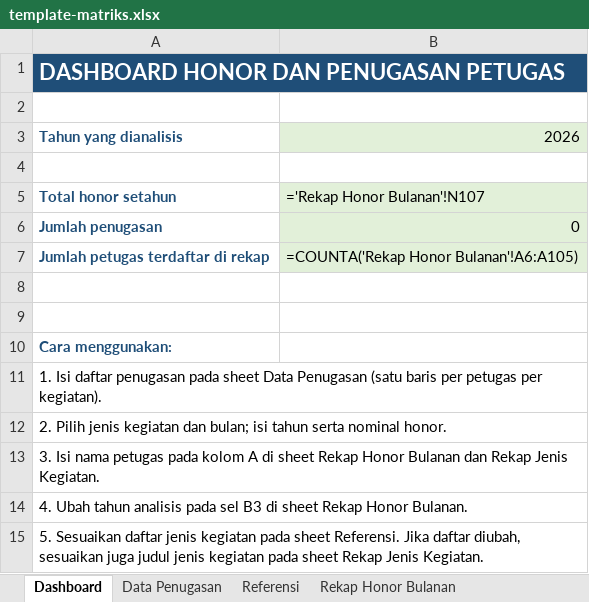
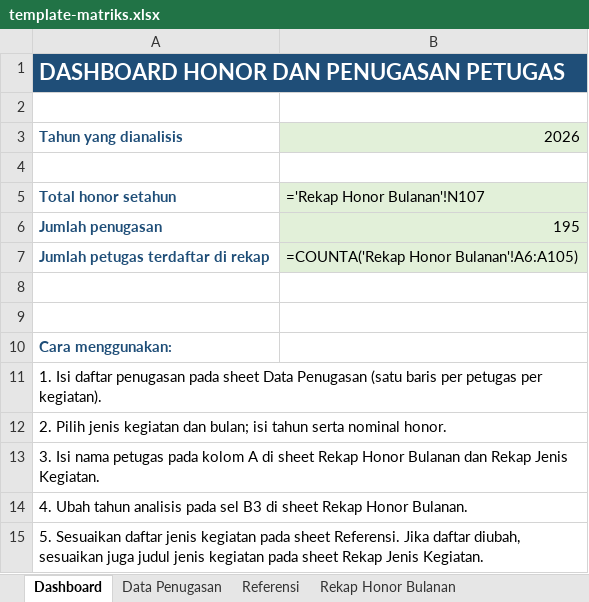
Before and after one commit to dimsy1/web-rekapitulasi-penugasan-bps-localstorage, an Excel workbook: public/data/template-matriks.xlsx, sheet Dashboard, drawn as a sheet; values as stored, in another font and other column widths than the file's, no borders; formulas without a stored value are shown as written; the diff names each change by its address in the sheet, - before the commit and + after, or states it on an @@ line.

```diff
--- a/public/data/template-matriks.xlsx (sheet Dashboard)
+++ b/public/data/template-matriks.xlsx (sheet Dashboard)
-B6: 0
+B6: 195
```
Also changed, not shown: sheet Rekap Honor Bulanan, sheet Rekap Jenis Kegiatan, sheet Data Penugasan, 10 other files.
